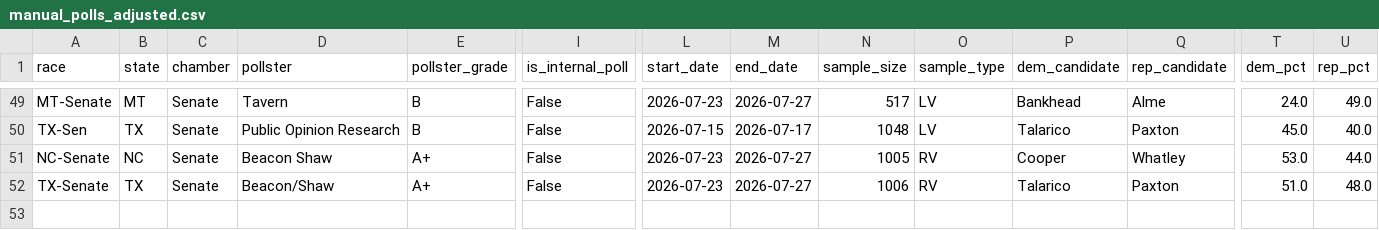
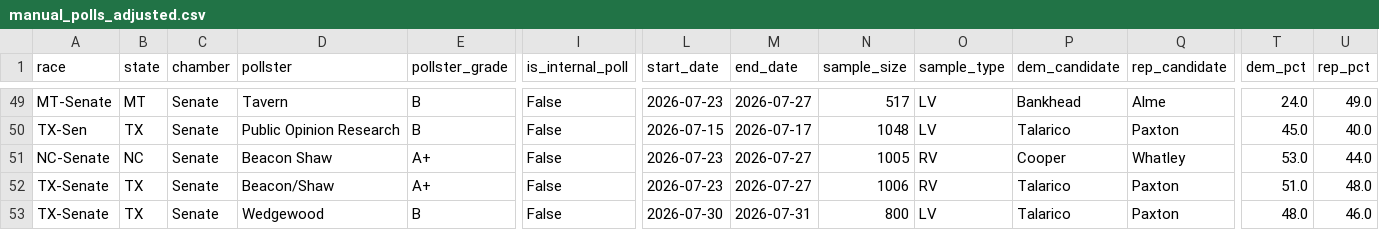
Before and after one commit to benyelin/2026-Senate-Model, a CSV file: inputs/manual_polls_adjusted.csv, drawn as a sheet; only a part is shown, gaps mark what is left out; rows hold the shown columns only; the diff names each change by its address in the sheet, - before the commit and + after, or states it on an @@ line.

```diff
--- a/inputs/manual_polls_adjusted.csv
+++ b/inputs/manual_polls_adjusted.csv
+row 53: TX-Senate | TX | Senate | Wedgewood | B | False | 2026-07-30 | 2026-07-31 | 800 | LV | Talarico | Paxton | 48.0 | 46.0
```
Also changed, not shown: inputs/bayesian_update_generated.csv, inputs/race_inputs.before_candidate_quality_framework_option_b_apply.csv, 20 other files.
